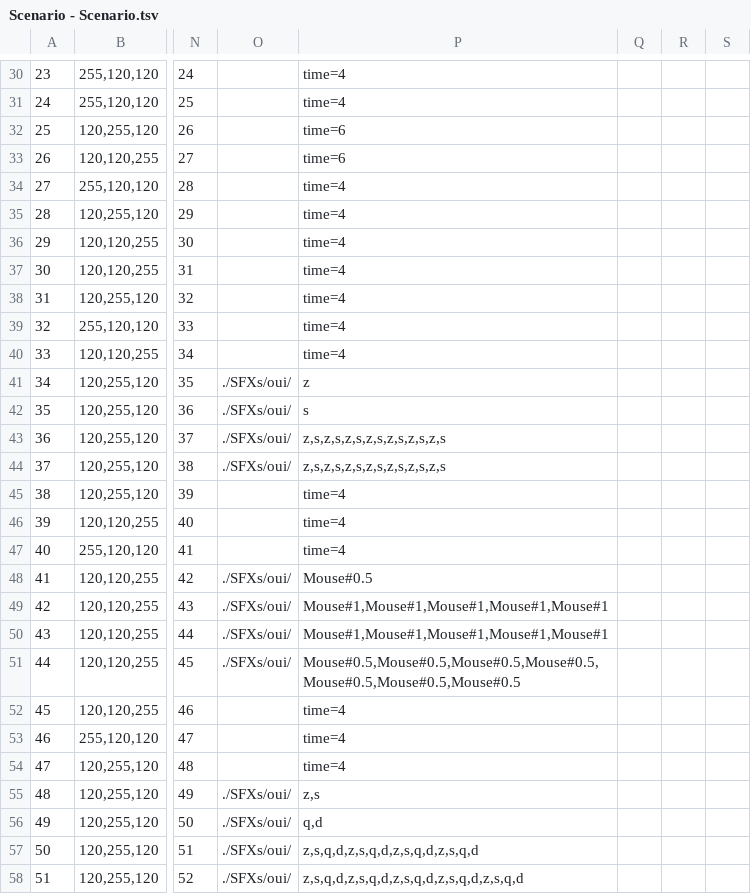
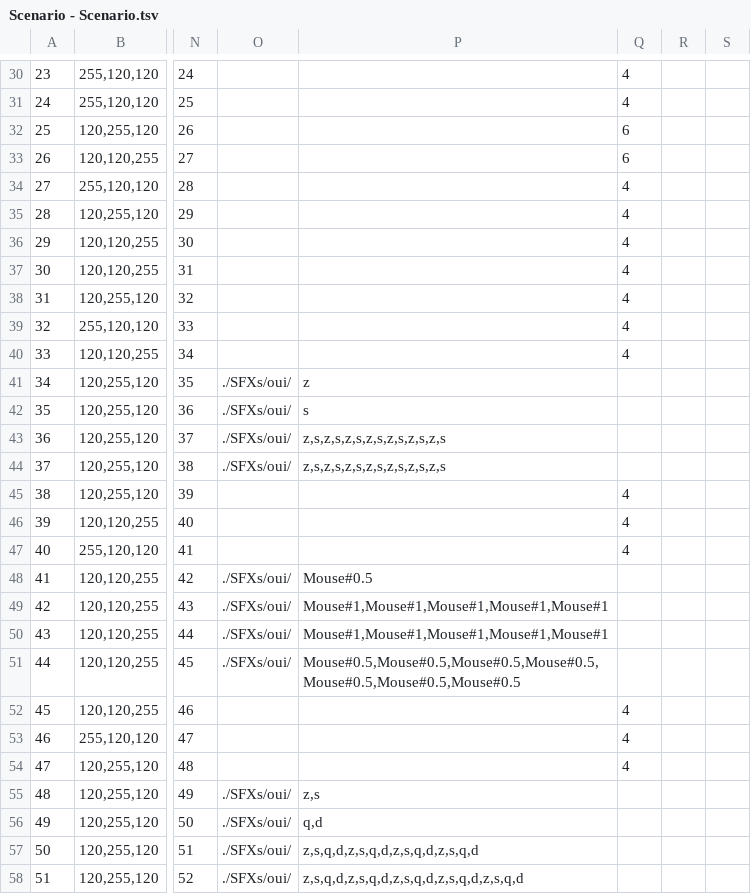
Before and after one commit to Alineaire/2624, a TSV file: Scenario - Scenario.tsv, drawn as a sheet; only a part is shown, gaps mark what is left out; the diff covers the shown part only; the diff names each change by its address in the sheet, - before the commit and + after, or states it on an @@ line.

```diff
--- a/Scenario - Scenario.tsv
+++ b/Scenario - Scenario.tsv
-P30:P31: time=4
+P30:P31: (empty)
-Q30:Q31: (empty)
+Q30:Q31: 4
-P32:P33: time=6
+P32:P33: (empty)
-Q32:Q33: (empty)
+Q32:Q33: 6
-P34:P40: time=4
+P34:P40: (empty)
-Q34:Q40: (empty)
+Q34:Q40: 4
-P45:P47: time=4
+P45:P47: (empty)
-Q45:Q47: (empty)
+Q45:Q47: 4
-P52:P54: time=4
+P52:P54: (empty)
-Q52:Q54: (empty)
+Q52:Q54: 4
```
Also changed, not shown: 137 edited cells elsewhere in this file, 14 other files.
